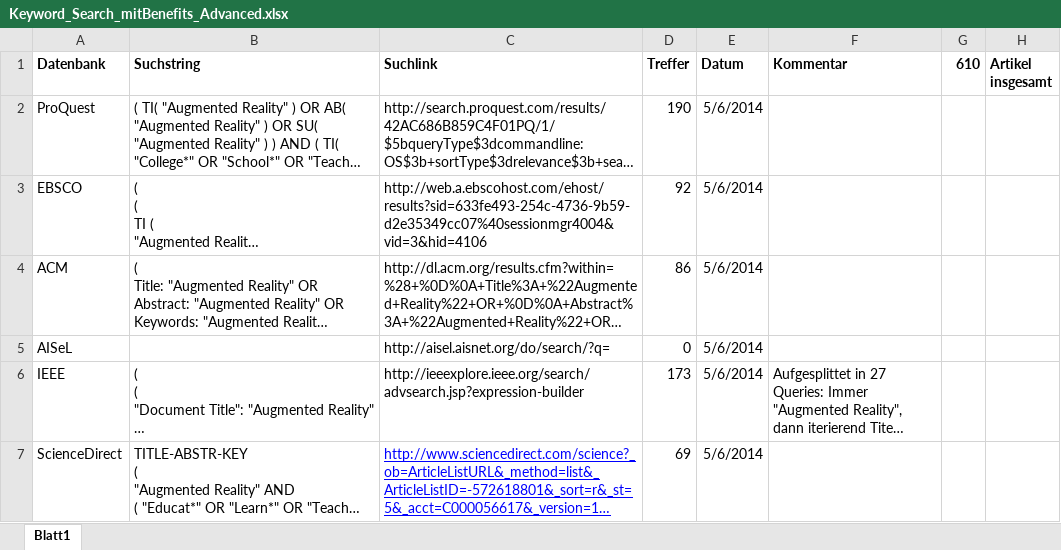
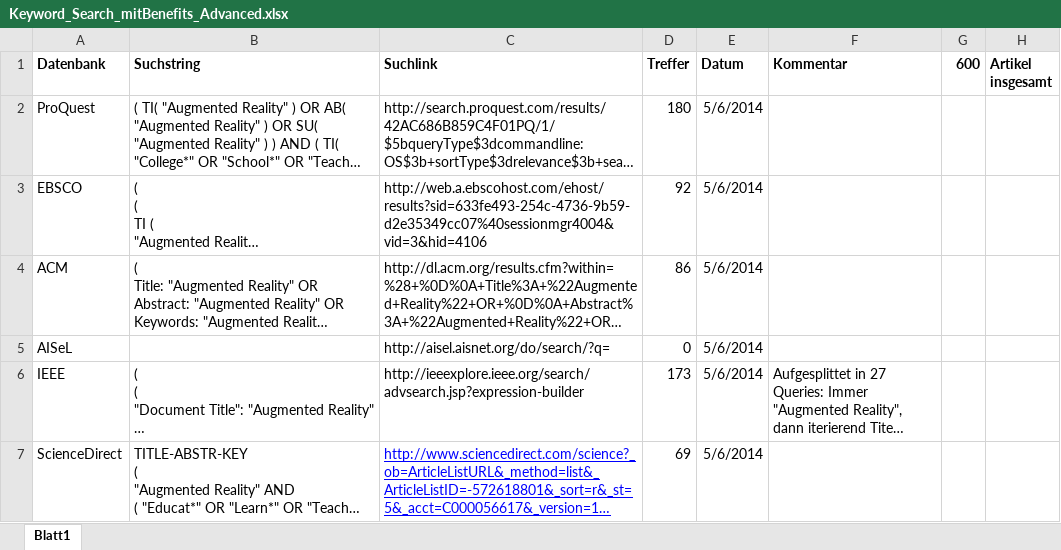
Before and after one commit to pdiegmann/AR-Education, an Excel workbook: Documentation/Keyword_Search_mitBenefits_Advanced.xlsx, sheet Blatt1, drawn as a sheet; long unchanged cells end in …; values as stored, in another font and other column widths than the file's, no borders; the diff names each change by its address in the sheet, - before the commit and + after, or states it on an @@ line.

Commit message:
Export mit Benefits Advanced

```diff
--- a/Documentation/Keyword_Search_mitBenefits_Advanced.xlsx (sheet Blatt1)
+++ b/Documentation/Keyword_Search_mitBenefits_Advanced.xlsx (sheet Blatt1)
-G1: 610
+G1: 600
-D2 (Treffer): 190
+D2 (Treffer): 180
```
Also changed, not shown: 4 other files.
